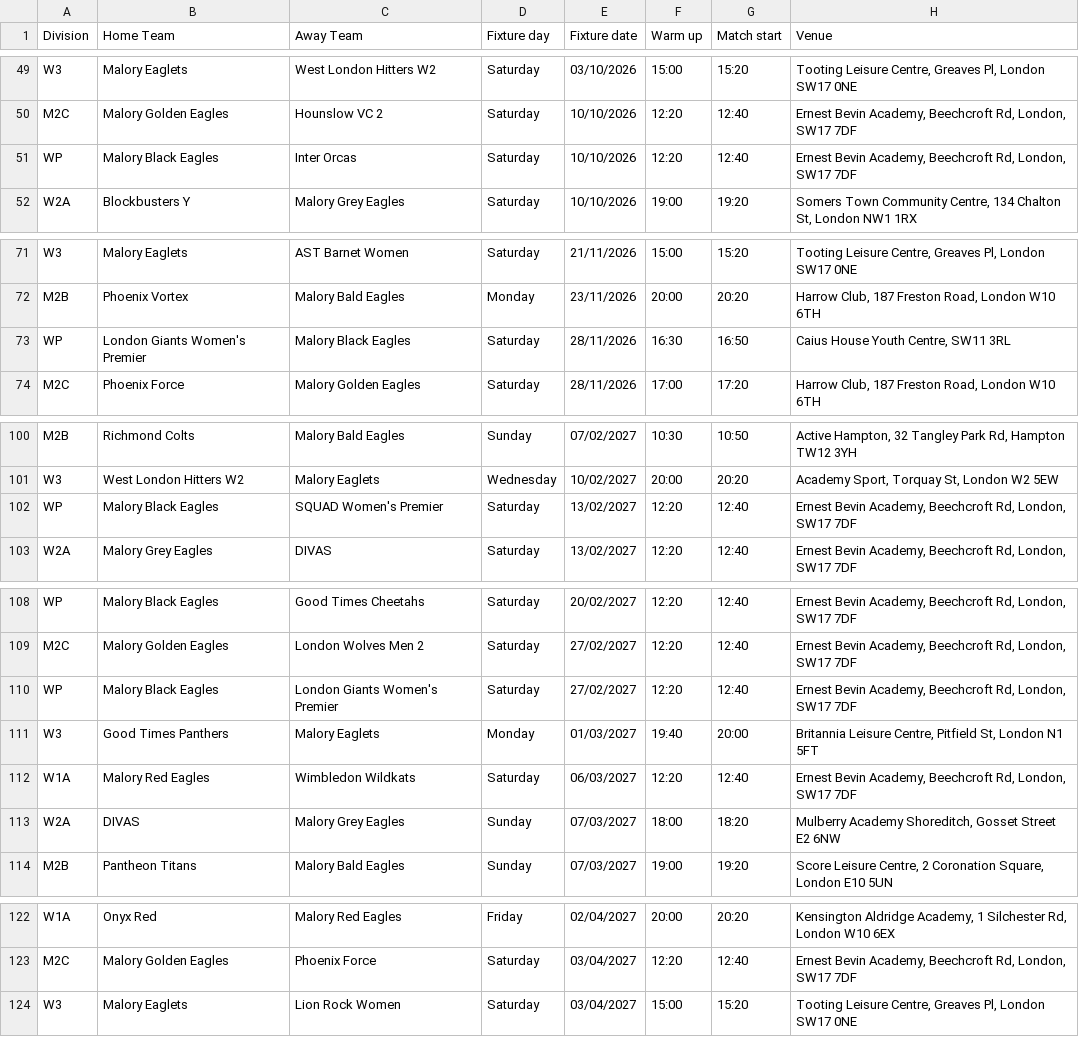
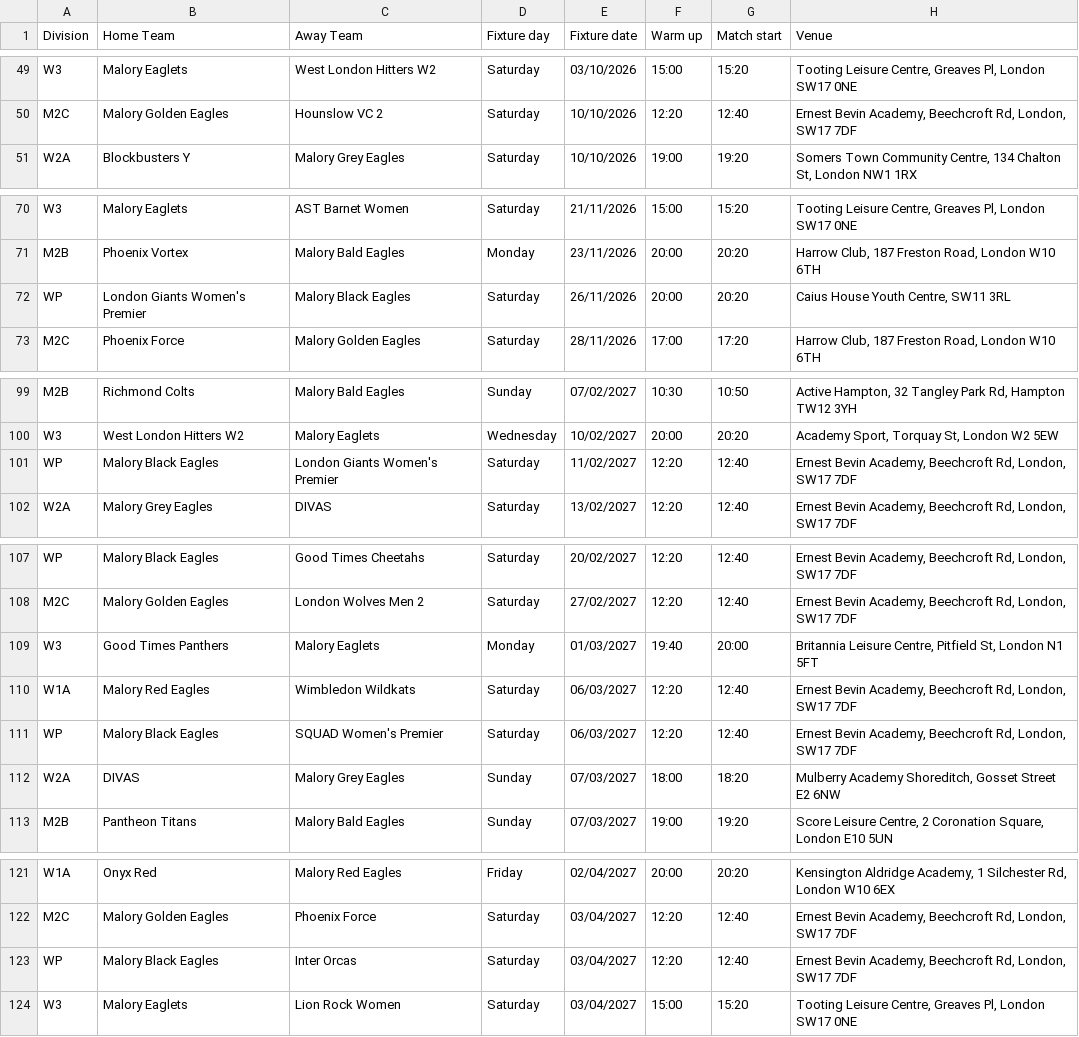
Before and after one commit to peppemon/malory-fixtures, a CSV file: Fixtures_2026_27.csv, drawn as a sheet; only a part is shown, gaps mark what is left out.

Commit message:
Add files via upload

```diff
--- a/Fixtures_2026_27.csv
+++ b/Fixtures_2026_27.csv
@@ -50,3 +50,2 @@ W3,Malory Eaglets,West London Hitters W2,Saturday,03/10/2026,15:00,15:20,"Tootin
 M2C,Malory Golden Eagles,Hounslow VC 2,Saturday,10/10/2026,12:20,12:40,"Ernest Bevin Academy, Beechcroft Rd, London, SW17 7DF"
-WP,Malory Black Eagles,Inter Orcas,Saturday,10/10/2026,12:20,12:40,"Ernest Bevin Academy, Beechcroft Rd, London, SW17 7DF"
 W2A,Blockbusters Y,Malory Grey Eagles,Saturday,10/10/2026,19:00,19:20,"Somers Town Community Centre, 134 Chalton St, London NW1 1RX"
@@ -72,3 +71,3 @@ W3,Malory Eaglets,AST Barnet Women,Saturday,21/11/2026,15:00,15:20,"Tooting Leis
 M2B,Phoenix Vortex,Malory Bald Eagles,Monday,23/11/2026,20:00,20:20,"Harrow Club, 187 Freston Road, London W10 6TH"
-WP,London Giants Women's Premier,Malory Black Eagles,Saturday,28/11/2026,16:30,16:50,"Caius House Youth Centre, SW11 3RL"
+WP,London Giants Women's Premier,Malory Black Eagles,Saturday,26/11/2026,20:00,20:20,"Caius House Youth Centre, SW11 3RL"
 M2C,Phoenix Force,Malory Golden Eagles,Saturday,28/11/2026,17:00,17:20,"Harrow Club, 187 Freston Road, London W10 6TH"
@@ -101,3 +100,3 @@ M2B,Richmond Colts,Malory Bald Eagles,Sunday,07/02/2027,10:30,10:50,"Active Hamp
 W3,West London Hitters W2,Malory Eaglets,Wednesday,10/02/2027,20:00,20:20,"Academy Sport, Torquay St, London W2 5EW"
-WP,Malory Black Eagles,SQUAD Women's Premier,Saturday,13/02/2027,12:20,12:40,"Ernest Bevin Academy, Beechcroft Rd, London, SW17 7DF"
+WP,Malory Black Eagles,London Giants Women's Premier,Saturday,11/02/2027,12:20,12:40,"Ernest Bevin Academy, Beechcroft Rd, London, SW17 7DF"
 W2A,Malory Grey Eagles,DIVAS,Saturday,13/02/2027,12:20,12:40,"Ernest Bevin Academy, Beechcroft Rd, London, SW17 7DF"
@@ -109,5 +108,5 @@ WP,Malory Black Eagles,Good Times Cheetahs,Saturday,20/02/2027,12:20,12:40,"Erne
 M2C,Malory Golden Eagles,London Wolves Men 2,Saturday,27/02/2027,12:20,12:40,"Ernest Bevin Academy, Beechcroft Rd, London, SW17 7DF"
-WP,Malory Black Eagles,London Giants Women's Premier,Saturday,27/02/2027,12:20,12:40,"Ernest Bevin Academy, Beechcroft Rd, London, SW17 7DF"
 W3,Good Times Panthers,Malory Eaglets,Monday,01/03/2027,19:40,20:00,"Britannia Leisure Centre, Pitfield St, London N1 5FT"
 W1A,Malory Red Eagles,Wimbledon Wildkats,Saturday,06/03/2027,12:20,12:40,"Ernest Bevin Academy, Beechcroft Rd, London, SW17 7DF"
+WP,Malory Black Eagles,SQUAD Women's Premier,Saturday,06/03/2027,12:20,12:40,"Ernest Bevin Academy, Beechcroft Rd, London, SW17 7DF"
 W2A,DIVAS,Malory Grey Eagles,Sunday,07/03/2027,18:00,18:20,"Mulberry Academy Shoreditch, Gosset Street E2 6NW"
@@ -123,2 +122,3 @@ W1A,Onyx Red,Malory Red Eagles,Friday,02/04/2027,20:00,20:20,"Kensington Aldridg
 M2C,Malory Golden Eagles,Phoenix Force,Saturday,03/04/2027,12:20,12:40,"Ernest Bevin Academy, Beechcroft Rd, London, SW17 7DF"
+WP,Malory Black Eagles,Inter Orcas,Saturday,03/04/2027,12:20,12:40,"Ernest Bevin Academy, Beechcroft Rd, London, SW17 7DF"
 W3,Malory Eaglets,Lion Rock Women,Saturday,03/04/2027,15:00,15:20,"Tooting Leisure Centre, Greaves Pl, London SW17 0NE"
```
